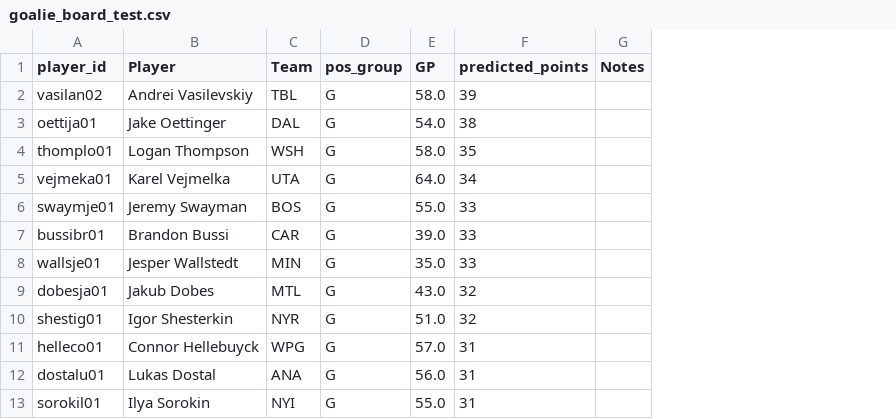
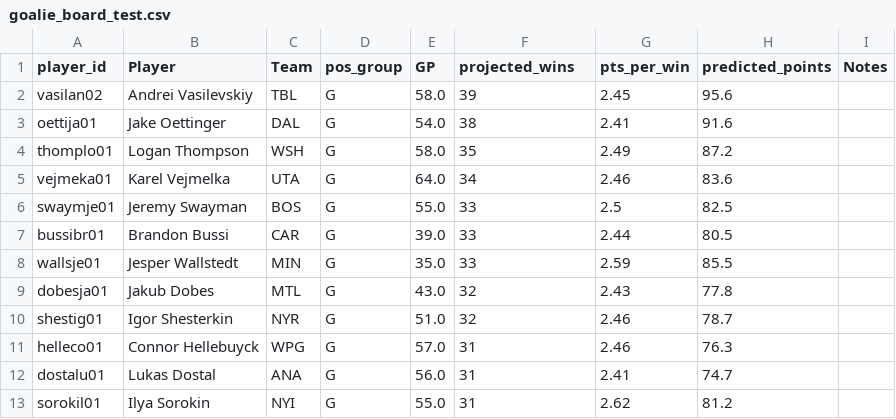
Before and after one commit to alexchartrand/nhl-prediction, a CSV file: output/goalie_board_test.csv, drawn as a sheet; only a part is shown; the diff names each change by its address in the sheet, - before the commit and + after, or states it on an @@ line.

```diff
--- a/output/goalie_board_test.csv
+++ b/output/goalie_board_test.csv
+column G (pts_per_win), rows 2-13: 2.45 | 2.41 | 2.49 | 2.46 | 2.5 | 2.44 | 2.59 | 2.43 | 2.46 | 2.46 | 2.41 | 2.62
+column H (predicted_points), rows 2-13: 95.6 | 91.6 | 87.2 | 83.6 | 82.5 | 80.5 | 85.5 | 77.8 | 78.7 | 76.3 | 74.7 | 81.2
-F1: predicted_points
+F1: projected_wins
```
Also changed, not shown: output/team_board_test.csv, 6 other files.
